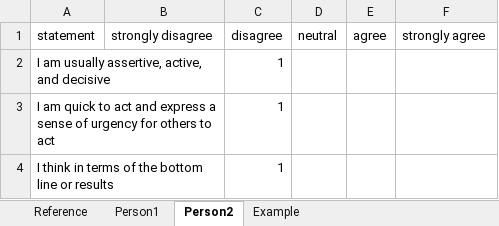
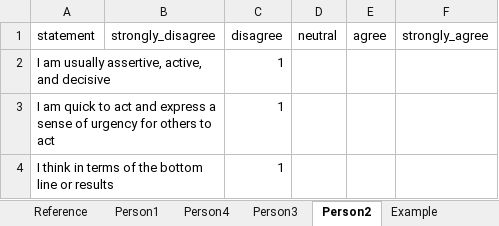
Before and after one commit to johann-wagner/leadership_compass, an Excel workbook: raw_data/leadership_compass.xlsx, sheet Person2, drawn as a sheet; only a part is shown; values as stored, in another font and other column widths than the file's, no borders; the diff names each change by its address in the sheet, - before the commit and + after, or states it on an @@ line.

```diff
--- a/raw_data/leadership_compass.xlsx (sheet Person2)
+++ b/raw_data/leadership_compass.xlsx (sheet Person2)
+sheet tab: Person4
+sheet tab: Person3
-B1: strongly disagree
+B1: strongly_disagree
-F1: strongly agree
+F1: strongly_agree
```
Also changed, not shown: sheet Person1.
